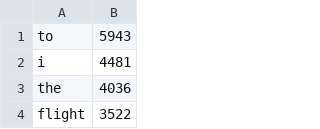
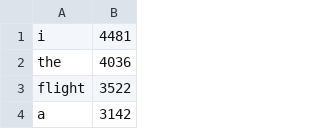
Before and after one commit to didgmlcks99/My_Random_Forest, a CSV file: model/train.negative.count.csv, drawn as a sheet; only a part is shown; the shorter side is filled out with more unchanged rows; the diff names each change by its address in the sheet, - before the commit and + after, or states it on an @@ line.

```diff
--- a/model/train.negative.count.csv
+++ b/model/train.negative.count.csv
-row 1: to | 5943
```
Also changed, not shown: model/predictor-model.csv, model/train.non-negative.count.csv, 5 other files.
